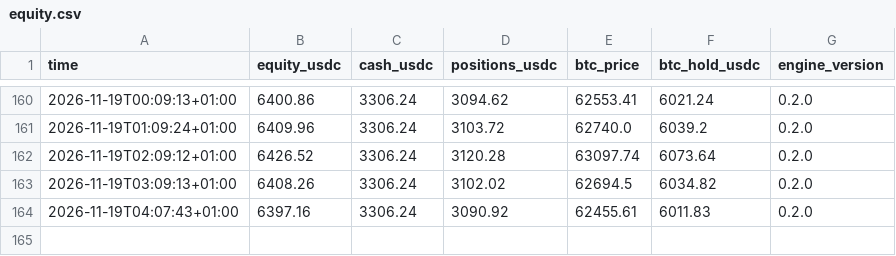
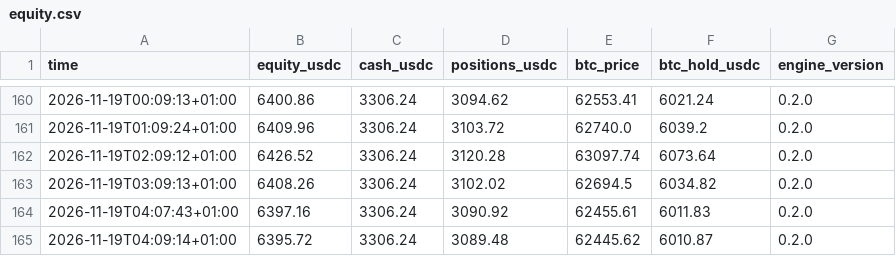
Before and after one commit to cyrillaferrere/kraken-paper, a CSV file: state/equity.csv, drawn as a sheet; only a part is shown, gaps mark what is left out.

```diff
--- a/state/equity.csv
+++ b/state/equity.csv
@@ -164 +164,2 @@ time,equity_usdc,cash_usdc,positions_usdc,btc_price,btc_hold_usdc,engine_version
 2026-11-19T04:07:43+01:00,6397.16,3306.24,3090.92,62455.61,6011.83,0.2.0
+2026-11-19T04:09:14+01:00,6395.72,3306.24,3089.48,62445.62,6010.87,0.2.0
```
Also changed, not shown: 1 other file.
